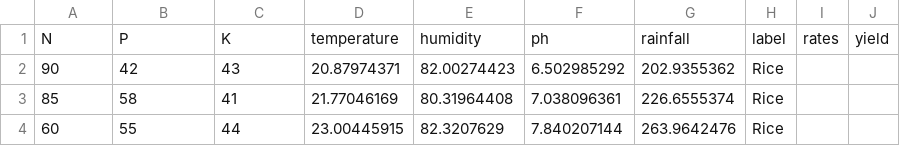
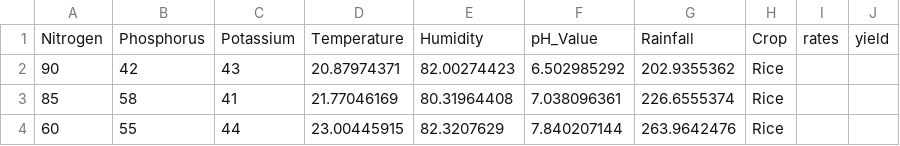
Before and after one commit to avanish149/AI-crop-predictor, a CSV file: crop_recommendation.csv, drawn as a sheet; only a part is shown.

Commit message:
Update crop_recommendation.csv

```diff
--- a/crop_recommendation.csv
+++ b/crop_recommendation.csv
@@ -1,2 +1,2 @@
-N,P,K,temperature,humidity,ph,rainfall,label,rates,yield
+Nitrogen,Phosphorus,Potassium,Temperature,Humidity,pH_Value,Rainfall,Crop,rates,yield
 90,42,43,20.87974371,82.00274423,6.502985292,202.9355362,Rice
```
